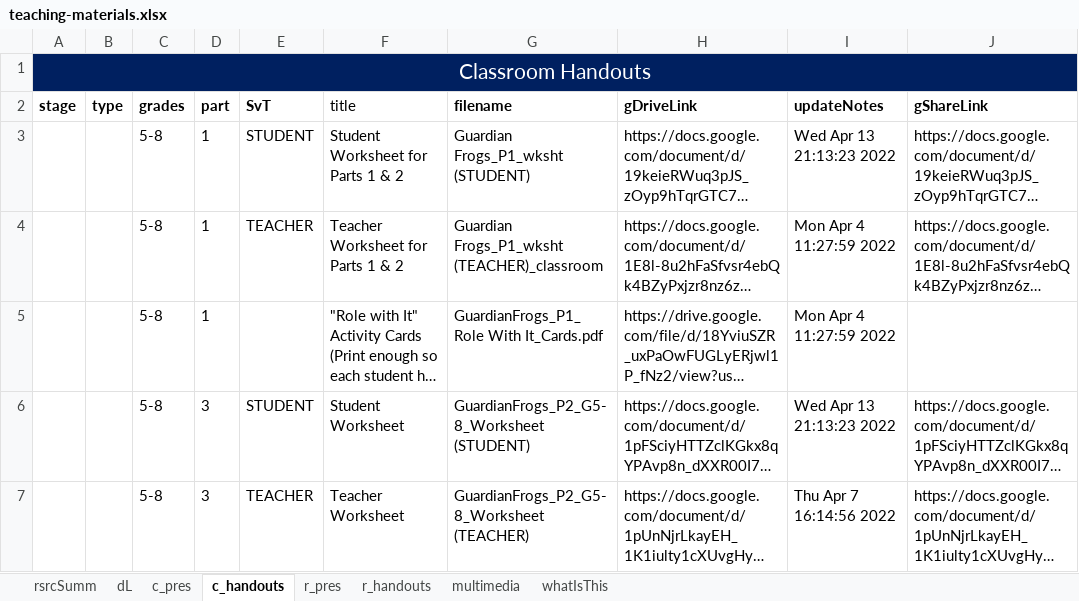
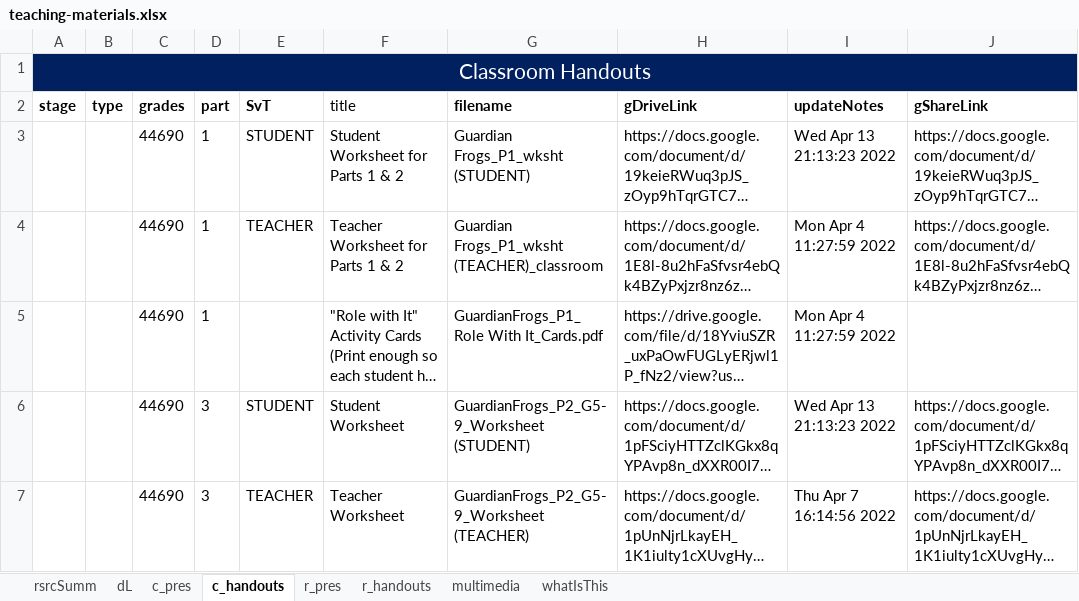
Before and after one commit to galacticpolymath/TEST, an Excel workbook: meta/teaching-materials.xlsx, sheet c_handouts, drawn as a sheet; only a part is shown; long unchanged cells end in …; values as stored, in another font and other column widths than the file's, no borders; charts and pictures and conditional formats not drawn; the diff names each change by its address in the sheet, - before the commit and + after, or states it on an @@ line.

```diff
--- a/meta/teaching-materials.xlsx (sheet c_handouts)
+++ b/meta/teaching-materials.xlsx (sheet c_handouts)
-C3:C7 (grades): 5-8
+C3:C7 (grades): 44690
-G6 (filename): GuardianFrogs_P2_G5-8_Worksheet (STUDENT)
+G6 (filename): GuardianFrogs_P2_G5-9_Worksheet (STUDENT)
-G7 (filename): GuardianFrogs_P2_G5-8_Worksheet (TEACHER)
+G7 (filename): GuardianFrogs_P2_G5-9_Worksheet (TEACHER)
```
Also changed, not shown: sheet c_pres, sheet dL, meta/procedure_GSheetsOnly.xlsx, meta/version-info.xlsx, 12 other files.
